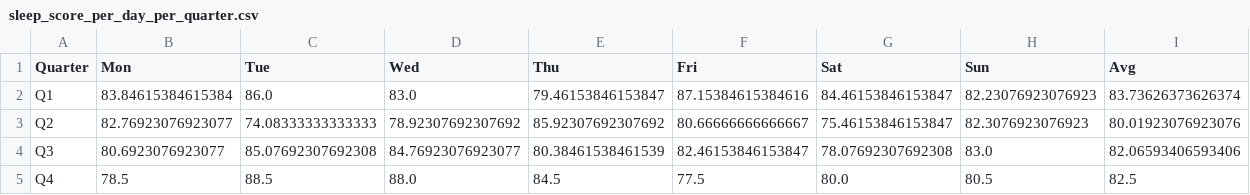
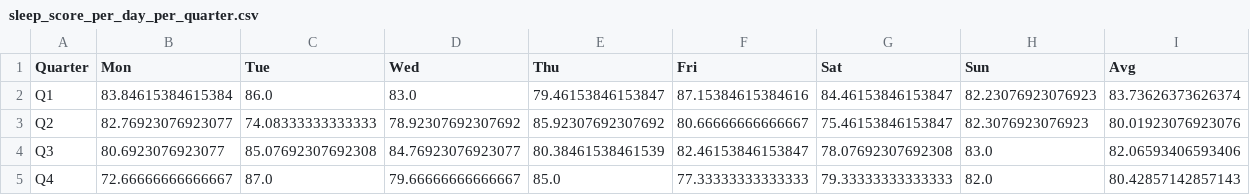
Before and after one commit to kelvinn/kelvinn.github.io, a CSV file: notebooks/data/sleep_score_per_day_per_quarter.csv, drawn as a sheet.

```diff
--- a/notebooks/data/sleep_score_per_day_per_quarter.csv
+++ b/notebooks/data/sleep_score_per_day_per_quarter.csv
@@ -4,2 +4,2 @@ Q2,82.76923076923077,74.08333333333333,78.92307692307692,85.92307692307692,80.66
 Q3,80.6923076923077,85.07692307692308,84.76923076923077,80.38461538461539,82.46153846153847,78.07692307692308,83.0,82.06593406593406
-Q4,78.5,88.5,88.0,84.5,77.5,80.0,80.5,82.5
+Q4,72.66666666666667,87.0,79.66666666666667,85.0,77.33333333333333,79.33333333333333,82.0,80.42857142857143
```
Also changed, not shown: notebooks/data/average_active_calories_per_month.csv, notebooks/data/average_resting_hr_per_month.csv, 7 other files.
